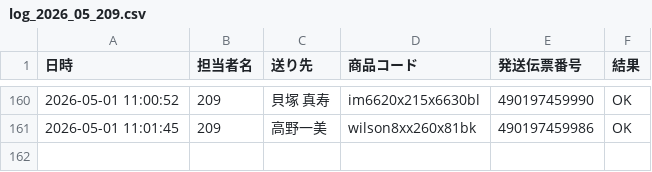
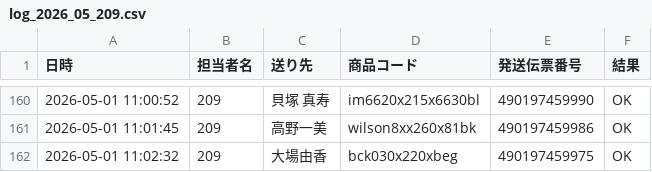
Before and after one commit to hirono-s1015/picking-app, a CSV file: logs/log_2026_05_209.csv, drawn as a sheet; only a part is shown, gaps mark what is left out.

Commit message:
[log] 490197459975 OK

```diff
--- a/logs/log_2026_05_209.csv
+++ b/logs/log_2026_05_209.csv
@@ -161 +161,2 @@
 2026-05-01 11:01:45,209,高野一美,wilson8xx260x81bk,490197459986,OK
+2026-05-01 11:02:32,209,大場由香,bck030x220xbeg,490197459975,OK
```
